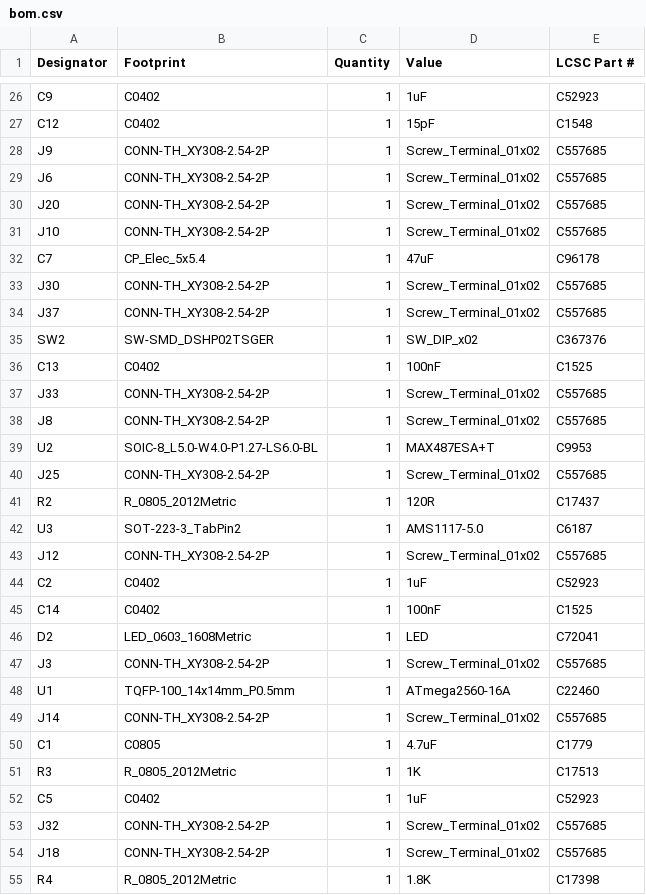
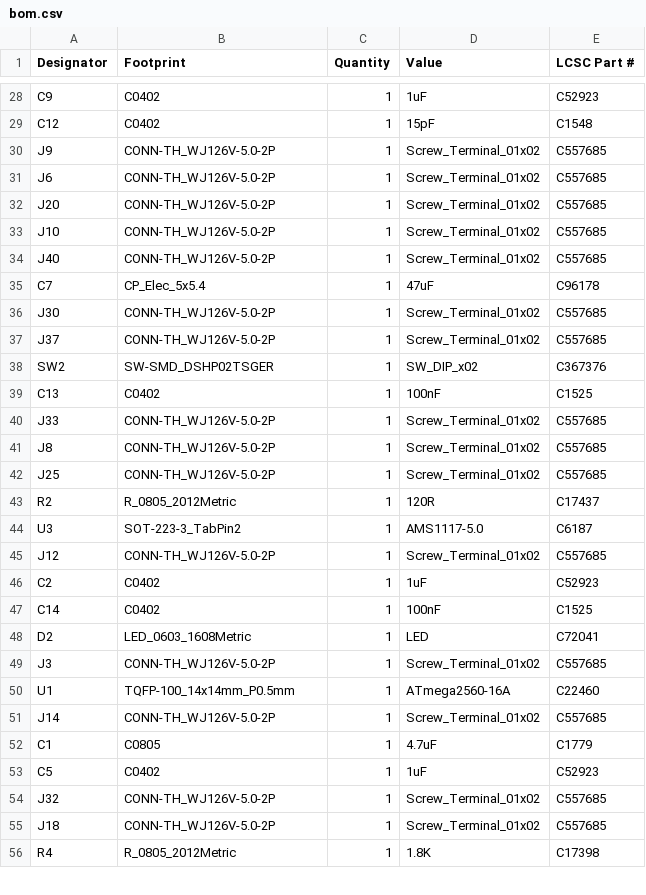
Before and after one commit to maciekish/warthogathome, a CSV file: PCBs/Slaves/Mega Slave/production/bom.csv, drawn as a sheet; only a part is shown, gaps mark what is left out; the diff covers the shown part only.

```diff
--- a/PCBs/Slaves/Mega Slave/production/bom.csv
+++ b/PCBs/Slaves/Mega Slave/production/bom.csv
@@ -27,18 +29,18 @@ C9,C0402,1,1uF,C52923
 C12,C0402,1,15pF,C1548
-J9,CONN-TH_XY308-2.54-2P,1,Screw_Terminal_01x02,C557685
-J6,CONN-TH_XY308-2.54-2P,1,Screw_Terminal_01x02,C557685
-J20,CONN-TH_XY308-2.54-2P,1,Screw_Terminal_01x02,C557685
-J10,CONN-TH_XY308-2.54-2P,1,Screw_Terminal_01x02,C557685
+J9,CONN-TH_WJ126V-5.0-2P,1,Screw_Terminal_01x02,C557685
+J6,CONN-TH_WJ126V-5.0-2P,1,Screw_Terminal_01x02,C557685
+J20,CONN-TH_WJ126V-5.0-2P,1,Screw_Terminal_01x02,C557685
+J10,CONN-TH_WJ126V-5.0-2P,1,Screw_Terminal_01x02,C557685
+J40,CONN-TH_WJ126V-5.0-2P,1,Screw_Terminal_01x02,C557685
 C7,CP_Elec_5x5.4,1,47uF,C96178
-J30,CONN-TH_XY308-2.54-2P,1,Screw_Terminal_01x02,C557685
-J37,CONN-TH_XY308-2.54-2P,1,Screw_Terminal_01x02,C557685
+J30,CONN-TH_WJ126V-5.0-2P,1,Screw_Terminal_01x02,C557685
+J37,CONN-TH_WJ126V-5.0-2P,1,Screw_Terminal_01x02,C557685
 SW2,SW-SMD_DSHP02TSGER,1,SW_DIP_x02,C367376
 C13,C0402,1,100nF,C1525
-J33,CONN-TH_XY308-2.54-2P,1,Screw_Terminal_01x02,C557685
-J8,CONN-TH_XY308-2.54-2P,1,Screw_Terminal_01x02,C557685
-U2,SOIC-8_L5.0-W4.0-P1.27-LS6.0-BL,1,MAX487ESA+T,C9953
-J25,CONN-TH_XY308-2.54-2P,1,Screw_Terminal_01x02,C557685
+J33,CONN-TH_WJ126V-5.0-2P,1,Screw_Terminal_01x02,C557685
+J8,CONN-TH_WJ126V-5.0-2P,1,Screw_Terminal_01x02,C557685
+J25,CONN-TH_WJ126V-5.0-2P,1,Screw_Terminal_01x02,C557685
 R2,R_0805_2012Metric,1,120R,C17437
 U3,SOT-223-3_TabPin2,1,AMS1117-5.0,C6187
-J12,CONN-TH_XY308-2.54-2P,1,Screw_Terminal_01x02,C557685
+J12,CONN-TH_WJ126V-5.0-2P,1,Screw_Terminal_01x02,C557685
 C2,C0402,1,1uF,C52923
@@ -46,10 +48,9 @@ C14,C0402,1,100nF,C1525
 D2,LED_0603_1608Metric,1,LED,C72041
-J3,CONN-TH_XY308-2.54-2P,1,Screw_Terminal_01x02,C557685
+J3,CONN-TH_WJ126V-5.0-2P,1,Screw_Terminal_01x02,C557685
 U1,TQFP-100_14x14mm_P0.5mm,1,ATmega2560-16A,C22460
-J14,CONN-TH_XY308-2.54-2P,1,Screw_Terminal_01x02,C557685
+J14,CONN-TH_WJ126V-5.0-2P,1,Screw_Terminal_01x02,C557685
 C1,C0805,1,4.7uF,C1779
-R3,R_0805_2012Metric,1,1K,C17513
 C5,C0402,1,1uF,C52923
-J32,CONN-TH_XY308-2.54-2P,1,Screw_Terminal_01x02,C557685
-J18,CONN-TH_XY308-2.54-2P,1,Screw_Terminal_01x02,C557685
+J32,CONN-TH_WJ126V-5.0-2P,1,Screw_Terminal_01x02,C557685
+J18,CONN-TH_WJ126V-5.0-2P,1,Screw_Terminal_01x02,C557685
 R4,R_0805_2012Metric,1,1.8K,C17398
```
Also changed, not shown: 4 added rows, 3 removed rows and 24 edited cells elsewhere in this file, PCBs/Slaves/Mega Slave/production/designators.csv, PCBs/Slaves/Mega Slave/production/positions.csv, 5 other files.
